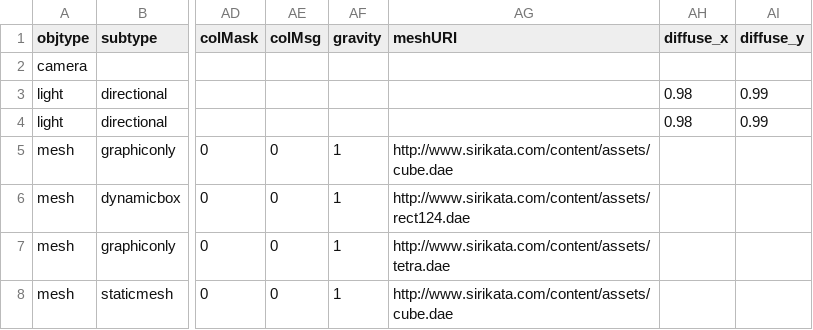
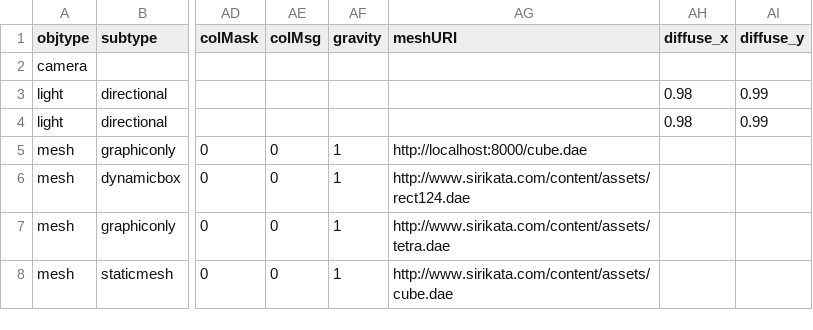
Before and after one commit to sirikata/sirikata, a CSV file: demo/scenes/collada.csv, drawn as a sheet; only a part is shown, gaps mark what is left out; the diff names each change by its address in the sheet, - before the commit and + after, or states it on an @@ line.

```diff
--- a/demo/scenes/collada.csv
+++ b/demo/scenes/collada.csv
-AG5 (meshURI): http://www.sirikata.com/content/assets/cube.dae
+AG5 (meshURI): http://localhost:8000/cube.dae
```
Also changed, not shown: 3 other files.
